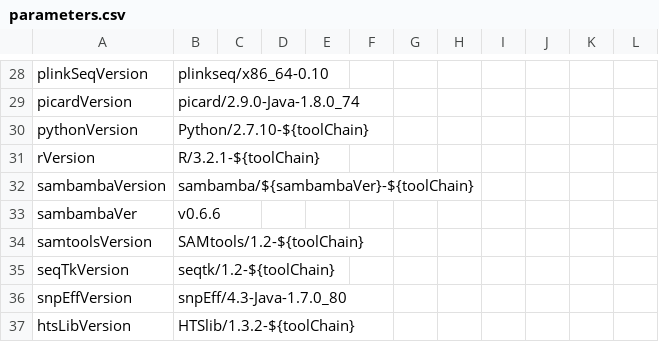
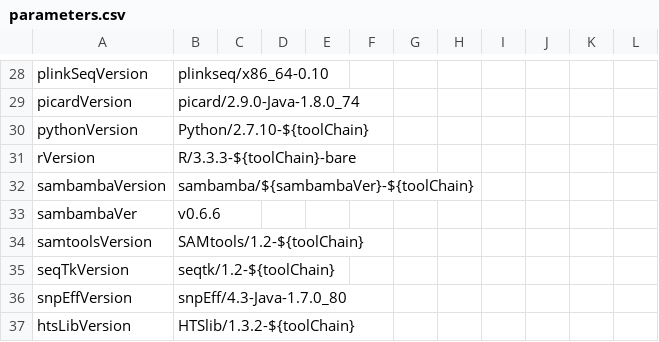
Before and after one commit to molgenis/NGS_DNA, a CSV file: parameters.csv, drawn as a sheet; only a part is shown, gaps mark what is left out.

```diff
--- a/parameters.csv
+++ b/parameters.csv
@@ -30,3 +30,3 @@ picardVersion,picard/2.9.0-Java-1.8.0_74
 pythonVersion,Python/2.7.10-${toolChain}
-rVersion,R/3.2.1-${toolChain}
+rVersion,R/3.3.3-${toolChain}-bare
 sambambaVersion,sambamba/${sambambaVer}-${toolChain}
```
Also changed, not shown: 2 other files.
